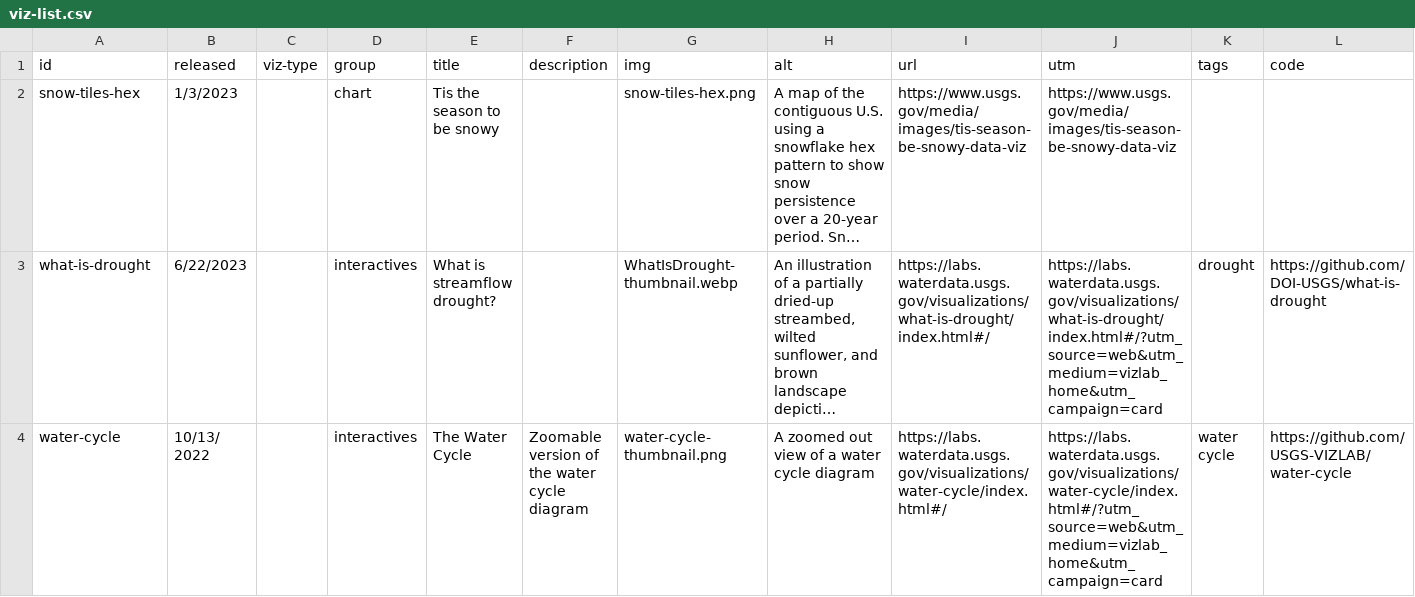
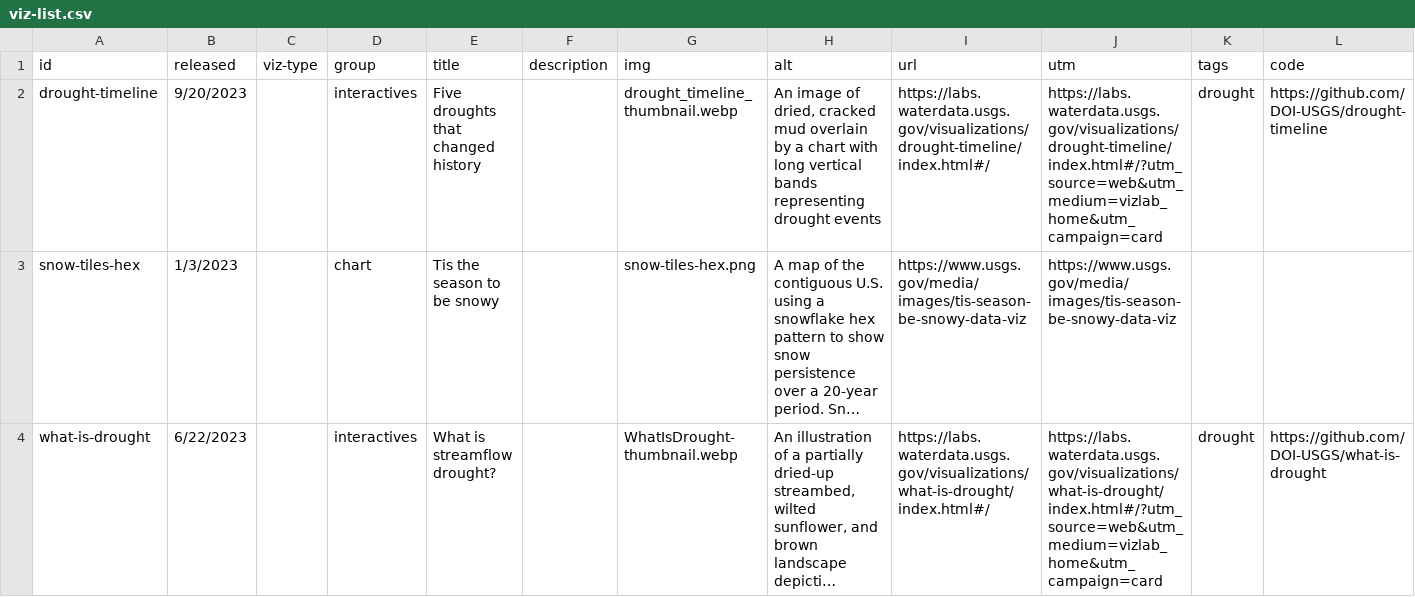
Before and after one commit to DOI-USGS/vizlab-home, a CSV file: public/viz-list.csv, drawn as a sheet; only a part is shown; the shorter side is filled out with more unchanged rows; long unchanged cells end in …; rows hold the shown columns only; the diff names each change by its address in the sheet, - before the commit and + after, or states it on an @@ line.

Commit message:
Add portfolio card for drought timeline

```diff
--- a/public/viz-list.csv
+++ b/public/viz-list.csv
+row 2: drought-timeline | 9/20/2023 |  | interactives | Five droughts that changed history |  | drought_timeline_thumbnail.webp | An image of dried, cracked mud overlain by a chart with long vertical bands representing drought events | https://labs.waterdata.usgs.gov/visualizations/drought-timeline/index.html#/ | https://labs.waterdata.usgs.gov/visualizations/drought-timeline/index.html#/?utm_source=web&utm_medium=vizlab_home&utm_campaign=card | drought | https://github.com/DOI-USGS/drought-timeline
```
